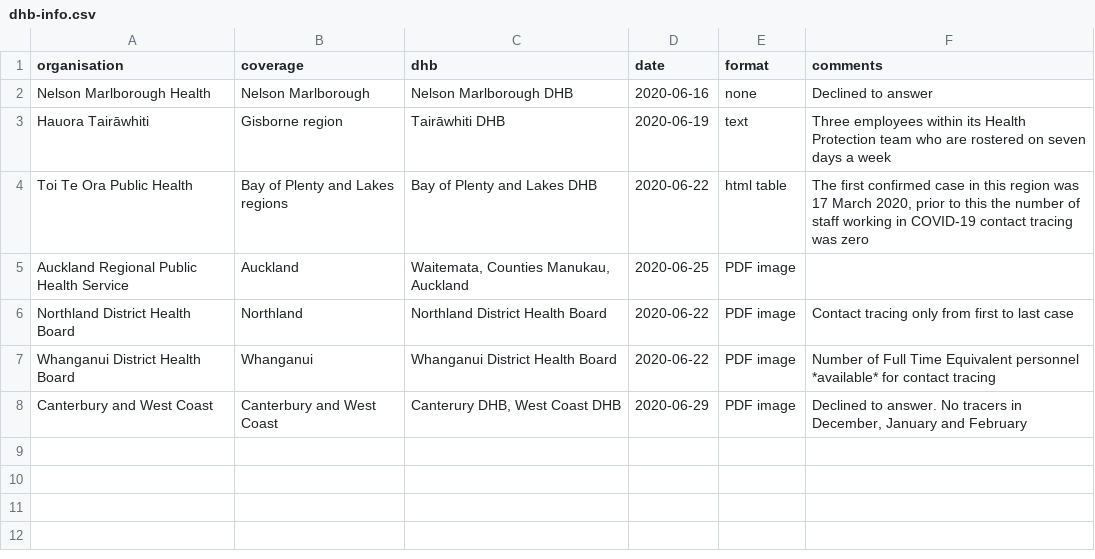
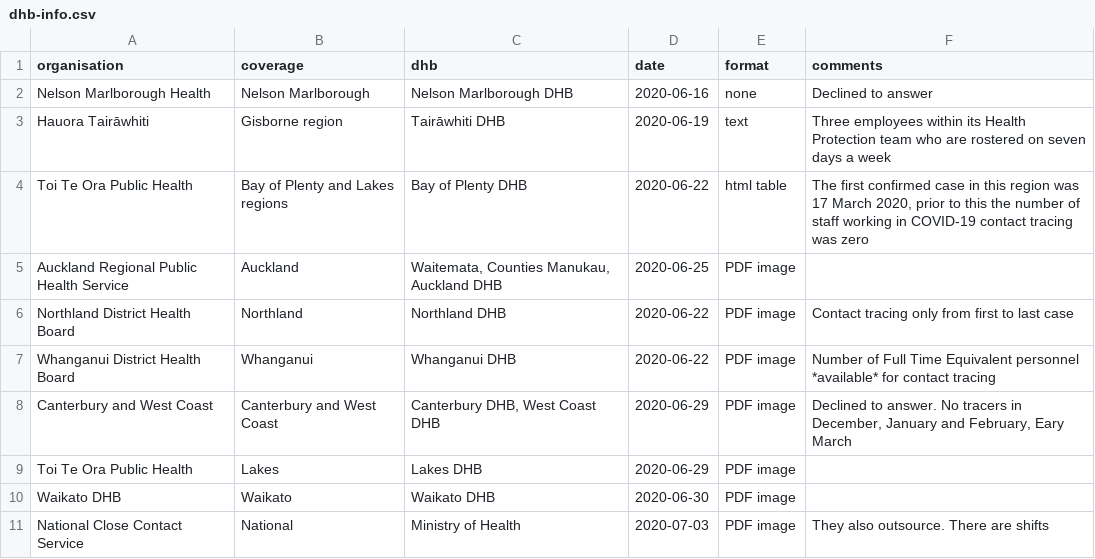
Before and after one commit to zentree/contact-tracing, a CSV file: dhb-info.csv, drawn as a sheet.

Commit message:
Adding Waikato, Hauora Tairawhiti, NCCS

```diff
--- a/dhb-info.csv
+++ b/dhb-info.csv
@@ -3,6 +3,9 @@ Nelson Marlborough Health,Nelson Marlborough,Nelson Marlborough DHB,2020-06-16,n
 Hauora Tairāwhiti,Gisborne region,Tairāwhiti DHB,2020-06-19,text,Three employees within its Health Protection team who are rostered on seven days a week
-Toi Te Ora Public Health,Bay of Plenty and Lakes regions,Bay of Plenty and Lakes DHB,2020-06-22,html table,"The first confirmed case in this region was 17 March 2020, prior to this the number of staff working in COVID-19 contact tracing was zero"
-Auckland Regional Public Health Service,Auckland,"Waitemata, Counties Manukau, Auckland",2020-06-25,PDF image,
-Northland District Health Board,Northland,Northland District Health Board,2020-06-22,PDF image,Contact tracing only from first to last case
-Whanganui District Health Board,Whanganui,Whanganui District Health Board,2020-06-22,PDF image,Number of Full Time Equivalent personnel *available* for contact tracing
-Canterbury and West Coast,Canterbury and West Coast,"Canterury DHB, West Coast DHB",2020-06-29,PDF image,"Declined to answer. No tracers in December, January and February"
+Toi Te Ora Public Health,Bay of Plenty and Lakes regions,Bay of Plenty DHB,2020-06-22,html table,"The first confirmed case in this region was 17 March 2020, prior to this the number of staff working in COVID-19 contact tracing was zero"
+Auckland Regional Public Health Service,Auckland,"Waitemata, Counties Manukau, Auckland DHB",2020-06-25,PDF image,
+Northland District Health Board,Northland,Northland DHB,2020-06-22,PDF image,Contact tracing only from first to last case
+Whanganui District Health Board,Whanganui,Whanganui DHB,2020-06-22,PDF image,Number of Full Time Equivalent personnel *available* for contact tracing
+Canterbury and West Coast,Canterbury and West Coast,"Canterbury DHB, West Coast DHB",2020-06-29,PDF image,"Declined to answer. No tracers in December, January and February, Eary March"
+Toi Te Ora Public Health,Lakes,Lakes DHB,2020-06-29,PDF image,
+Waikato DHB,Waikato,Waikato DHB,2020-06-30,PDF image,
+National Close Contact Service,National,Ministry of Health,2020-07-03,PDF image,They also outsource. There are shifts
```
Also changed, not shown: 1 other file.
